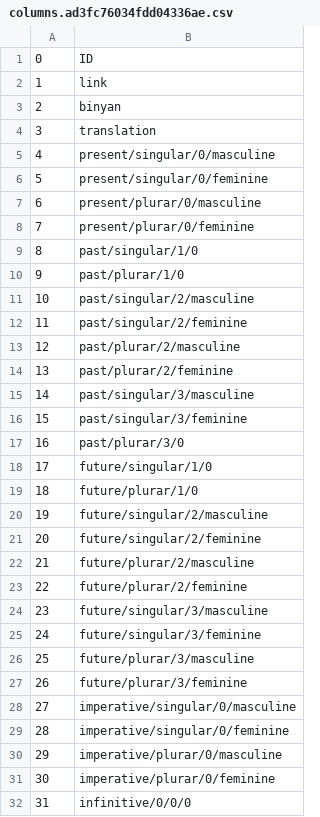
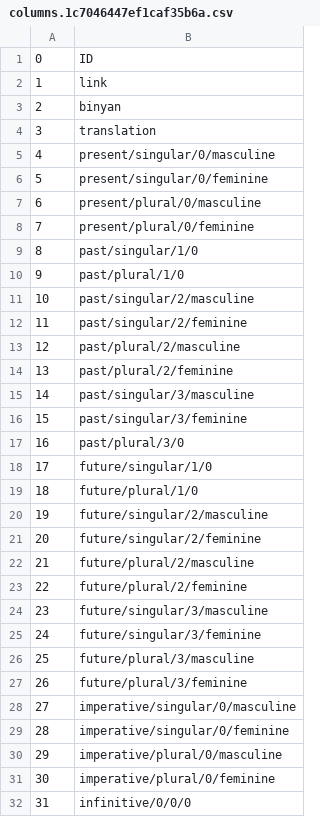
Before and after one commit to daniliberzon/verbs, a CSV file: static/media/columns.1c7046447ef1caf35b6a.csv (was static/media/columns.ad3fc76034fdd04336ae.csv), drawn as a sheet.

```diff
--- a/static/media/columns.ad3fc76034fdd04336ae.csv
+++ b/static/media/columns.1c7046447ef1caf35b6a.csv
@@ -6,27 +6,27 @@
 5;present/singular/0/feminine
-6;present/plurar/0/masculine
-7;present/plurar/0/feminine
+6;present/plural/0/masculine
+7;present/plural/0/feminine
 8;past/singular/1/0
-9;past/plurar/1/0
+9;past/plural/1/0
 10;past/singular/2/masculine
 11;past/singular/2/feminine
-12;past/plurar/2/masculine
-13;past/plurar/2/feminine
+12;past/plural/2/masculine
+13;past/plural/2/feminine
 14;past/singular/3/masculine
 15;past/singular/3/feminine
-16;past/plurar/3/0
+16;past/plural/3/0
 17;future/singular/1/0
-18;future/plurar/1/0
+18;future/plural/1/0
 19;future/singular/2/masculine
 20;future/singular/2/feminine
-21;future/plurar/2/masculine
-22;future/plurar/2/feminine
+21;future/plural/2/masculine
+22;future/plural/2/feminine
 23;future/singular/3/masculine
 24;future/singular/3/feminine
-25;future/plurar/3/masculine
-26;future/plurar/3/feminine
+25;future/plural/3/masculine
+26;future/plural/3/feminine
 27;imperative/singular/0/masculine
 28;imperative/singular/0/feminine
-29;imperative/plurar/0/masculine
-30;imperative/plurar/0/feminine
+29;imperative/plural/0/masculine
+30;imperative/plural/0/feminine
 31;infinitive/0/0/0
```
Also changed, not shown: 7 other files.
